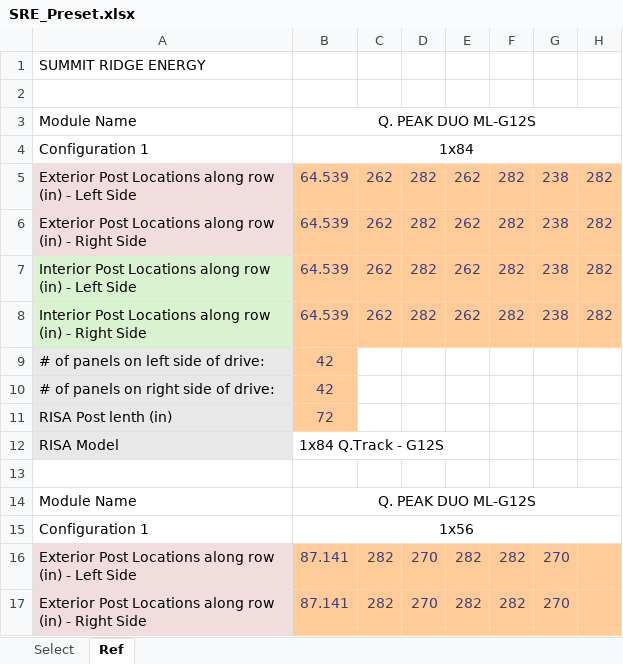
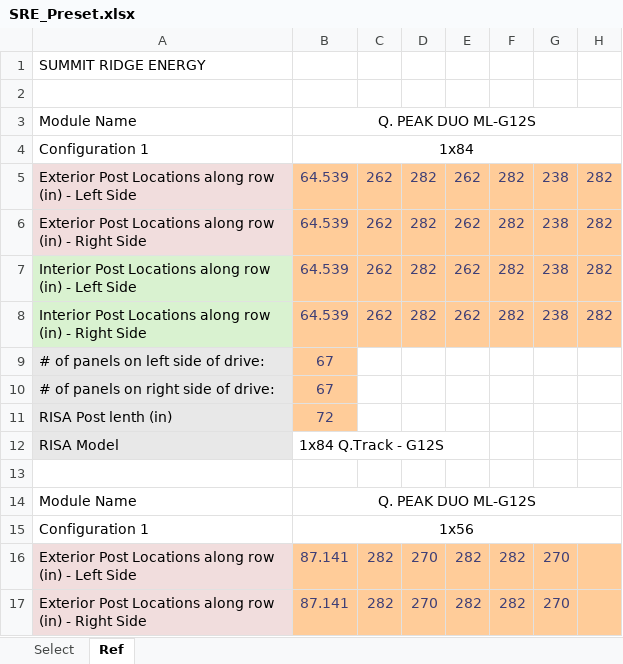
Before and after one commit to alainadefranco/workbook-consolidation-templates, an Excel workbook: SRE_Preset.xlsx, sheet Ref, drawn as a sheet; only a part is shown; values as stored, in another font and other column widths than the file's, no borders; the diff names each change by its address in the sheet, - before the commit and + after, or states it on an @@ line.

Commit message:
Test update

```diff
--- a/SRE_Preset.xlsx (sheet Ref)
+++ b/SRE_Preset.xlsx (sheet Ref)
-B9:B10: 42
+B9:B10: 67
```
